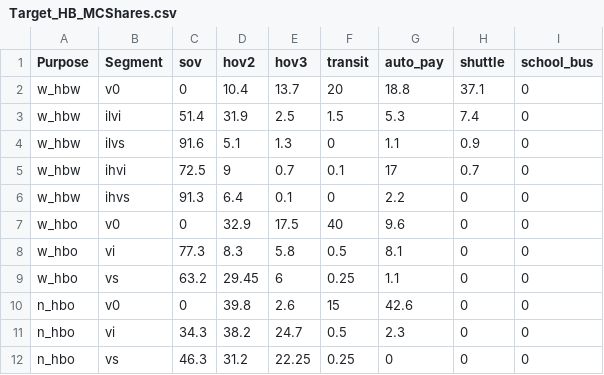
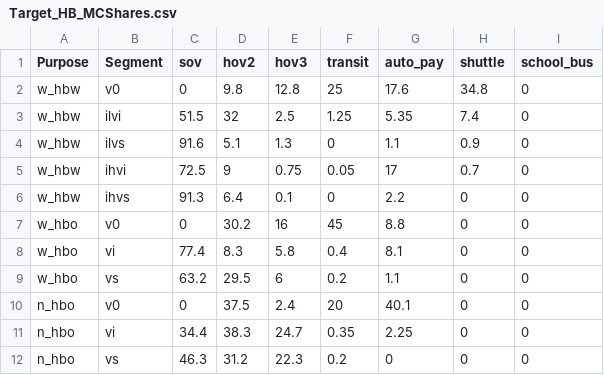
Before and after one commit to Caliper-Corporation/Reno_TDM, a CSV file: master/resident/mode/Target_HB_MCShares.csv, drawn as a sheet; only a part is shown; the diff covers the shown part only.

```diff
--- a/master/resident/mode/Target_HB_MCShares.csv
+++ b/master/resident/mode/Target_HB_MCShares.csv
@@ -1,12 +1,12 @@
 Purpose,Segment,sov,hov2,hov3,transit,auto_pay,shuttle,school_bus
-w_hbw,v0,0,10.4,13.7,20,18.8,37.1,0
-w_hbw,ilvi,51.4,31.9,2.5,1.5,5.3,7.4,0
+w_hbw,v0,0,9.8,12.8,25,17.6,34.8,0
+w_hbw,ilvi,51.5,32,2.5,1.25,5.35,7.4,0
 w_hbw,ilvs,91.6,5.1,1.3,0,1.1,0.9,0
-w_hbw,ihvi,72.5,9,0.7,0.1,17,0.7,0
+w_hbw,ihvi,72.5,9,0.75,0.05,17,0.7,0
 w_hbw,ihvs,91.3,6.4,0.1,0,2.2,0,0
-w_hbo,v0,0,32.9,17.5,40,9.6,0,0
-w_hbo,vi,77.3,8.3,5.8,0.5,8.1,0,0
-w_hbo,vs,63.2,29.45,6,0.25,1.1,0,0
-n_hbo,v0,0,39.8,2.6,15,42.6,0,0
-n_hbo,vi,34.3,38.2,24.7,0.5,2.3,0,0
-n_hbo,vs,46.3,31.2,22.25,0.25,0,0,0
+w_hbo,v0,0,30.2,16,45,8.8,0,0
+w_hbo,vi,77.4,8.3,5.8,0.4,8.1,0,0
+w_hbo,vs,63.2,29.5,6,0.2,1.1,0,0
+n_hbo,v0,0,37.5,2.4,20,40.1,0,0
+n_hbo,vi,34.4,38.3,24.7,0.35,2.25,0,0
+n_hbo,vs,46.3,31.2,22.3,0.2,0,0,0
```
Also changed, not shown: 20 edited cells elsewhere in this file, master/resident/mode/n_hbo.csv, master/resident/mode/n_hbsch.csv, 4 other files.
